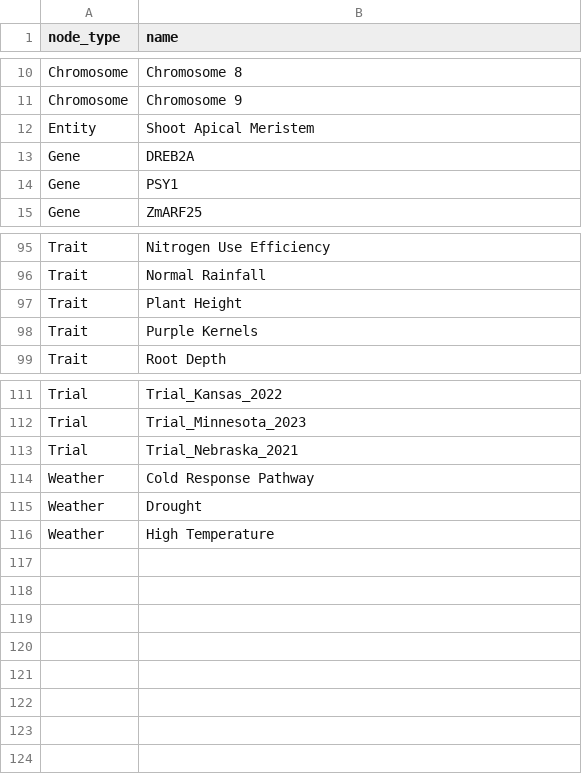
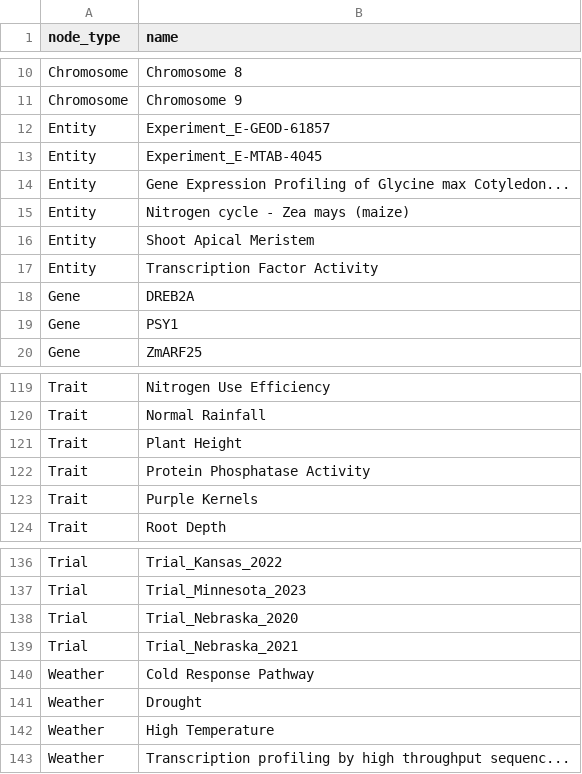
Before and after one commit to lilei1/Knowledge_graphs_for_RAG, a CSV file: graph_nodes.csv, drawn as a sheet; only a part is shown, gaps mark what is left out; the diff covers the shown part only.

```diff
--- a/graph_nodes.csv
+++ b/graph_nodes.csv
@@ -11,3 +11,8 @@ Chromosome,Chromosome 8
 Chromosome,Chromosome 9
+Entity,Experiment_E-GEOD-61857
+Entity,Experiment_E-MTAB-4045
+Entity,Gene Expression Profiling of Glycine max Cotyledon...
+Entity,Nitrogen cycle - Zea mays (maize)
 Entity,Shoot Apical Meristem
+Entity,Transcription Factor Activity
 Gene,DREB2A
@@ -97,2 +121,3 @@ Trait,Normal Rainfall
 Trait,Plant Height
+Trait,Protein Phosphatase Activity
 Trait,Purple Kernels
@@ -112,2 +137,3 @@ Trial,Trial_Kansas_2022
 Trial,Trial_Minnesota_2023
+Trial,Trial_Nebraska_2020
 Trial,Trial_Nebraska_2021
@@ -116 +142,2 @@ Weather,Drought
 Weather,High Temperature
+Weather,Transcription profiling by high throughput sequenc...
```
Also changed, not shown: 19 added rows elsewhere in this file, graph_relationships.csv, 7 other files.
